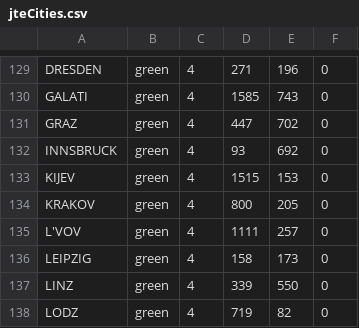
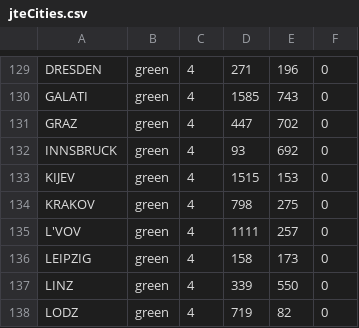
Before and after one commit to yangbrian/JourneyThroughEurope, a CSV file: data/jteCities.csv, drawn as a sheet; only a part is shown, gaps mark what is left out.

```diff
--- a/data/jteCities.csv
+++ b/data/jteCities.csv
@@ -133,3 +133,3 @@ INNSBRUCK,green,4,93,692,0
 KIJEV,green,4,1515,153,0
-KRAKOV,green,4,800,205,0
+KRAKOV,green,4,798,275,0
 L'VOV,green,4,1111,257,0
```
Also changed, not shown: 4 other files.
